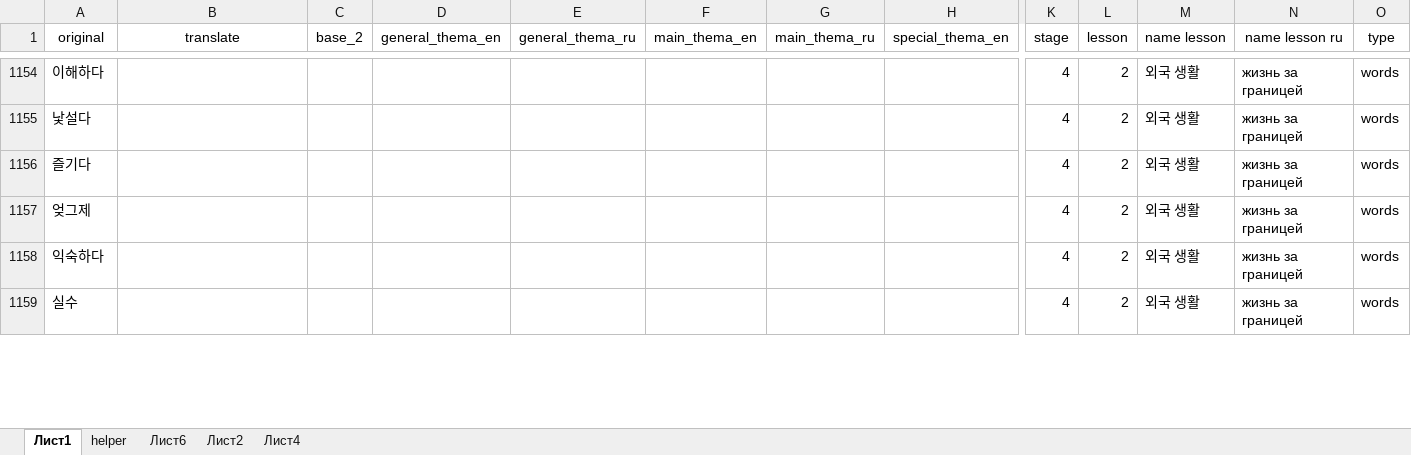
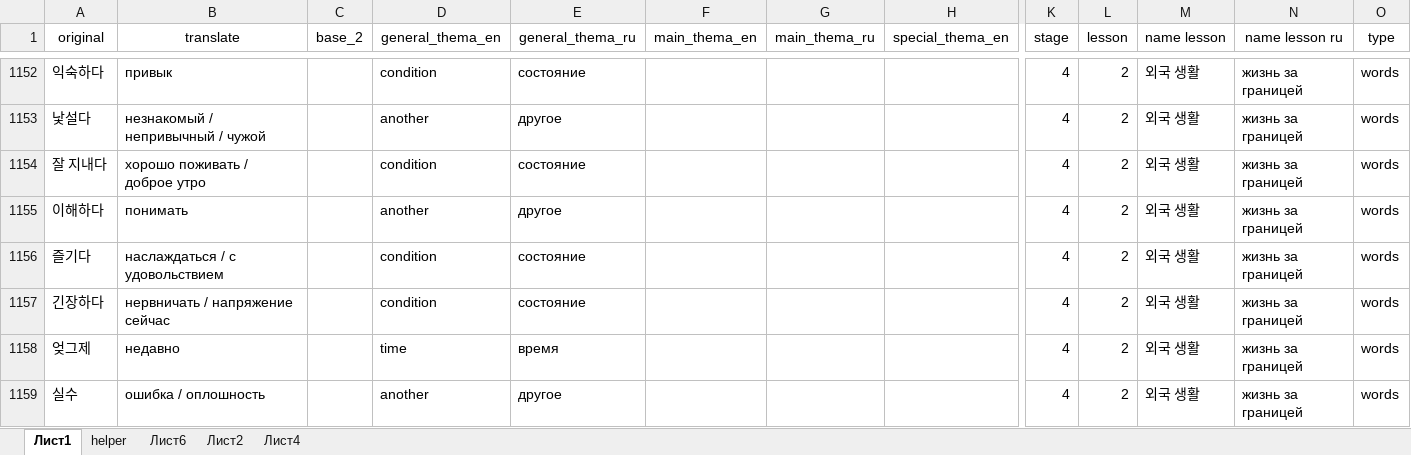
Before and after one commit to zinchuk0480/korean, an Excel workbook: static/word_db.xlsx, sheet Лист1, drawn as a sheet; only a part is shown, gaps mark what is left out; values as stored, in another font and other column widths than the file's, no borders; conditional formats not drawn; removed rows and columns are numbered as before the commit, all else as after; rows hold the shown columns only; the diff covers the shown part only; the diff names each change by its address in the sheet, - before the commit and + after, or states it on an @@ line.

Commit message:
new words and rules 4-3

```diff
--- a/static/word_db.xlsx (sheet Лист1)
+++ b/static/word_db.xlsx (sheet Лист1)
-A1152 (original): 이해하다
+A1152 (original): 익숙하다
-B1152 (translate): (empty)
+B1152 (translate): привык
-D1152 (general_thema_en): (empty)
+D1152 (general_thema_en): condition
-E1152 (general_thema_ru): (empty)
+E1152 (general_thema_ru): состояние
-B1153 (translate): (empty)
+B1153 (translate): незнакомый / непривычный / чужой
-D1153 (general_thema_en): (empty)
+D1153 (general_thema_en): another
-E1153 (general_thema_ru): (empty)
+E1153 (general_thema_ru): другое
+row 1154: 잘 지내다 | хорошо поживать / доброе утро |  | condition | состояние |  |  |  | 4 | 2 | 외국 생활 | жизнь за границей | words
+row 1155: 이해하다 | понимать |  | another | другое |  |  |  | 4 | 2 | 외국 생활 | жизнь за границей | words
-B1156 (translate): (empty)
+B1156 (translate): наслаждаться / с удовольствием
-D1156 (general_thema_en): (empty)
+D1156 (general_thema_en): condition
-E1156 (general_thema_ru): (empty)
+E1156 (general_thema_ru): состояние
+row 1157: 긴장하다 | нервничать / напряжение сейчас |  | condition | состояние |  |  |  | 4 | 2 | 외국 생활 | жизнь за границей | words
-B1158 (translate): (empty)
+B1158 (translate): недавно
-D1158 (general_thema_en): (empty)
+D1158 (general_thema_en): time
-E1158 (general_thema_ru): (empty)
+E1158 (general_thema_ru): время
-row 1158: 익숙하다 |  |  |  |  |  |  |  | 4 | 2 | 외국 생활 | жизнь за границей | words
-B1159 (translate): (empty)
+B1159 (translate): ошибка / оплошность
-D1159 (general_thema_en): (empty)
+D1159 (general_thema_en): another
-E1159 (general_thema_ru): (empty)
+E1159 (general_thema_ru): другое
```
Also changed, not shown: 18 added rows, 2 removed rows and 93 edited cells elsewhere in this sheet, sheet Лист4, sheet helper, formulas that keep their value, 1 other file.
